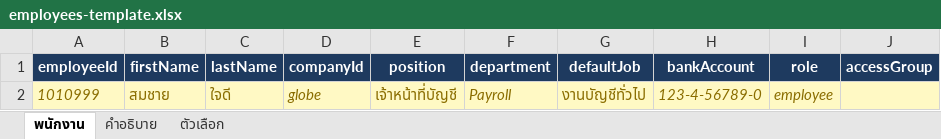
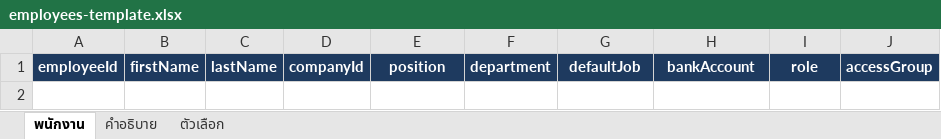
Before and after one commit to Nanthaphon/acc-form-system, an Excel workbook: public/employees-template.xlsx, sheet พนักงาน, drawn as a sheet; values as stored, in another font and other column widths than the file's, no borders; the diff names each change by its address in the sheet, - before the commit and + after, or states it on an @@ line.

```diff
--- a/public/employees-template.xlsx (sheet พนักงาน)
+++ b/public/employees-template.xlsx (sheet พนักงาน)
-row 2: 1010999 | สมชาย | ใจดี | globe | เจ้าหน้าที่บัญชี | Payroll | งานบัญชีทั่วไป | 123-4-56789-0 | employee
```
Also changed, not shown: sheet ตัวเลือก, sheet คำอธิบาย, 1 other file.
